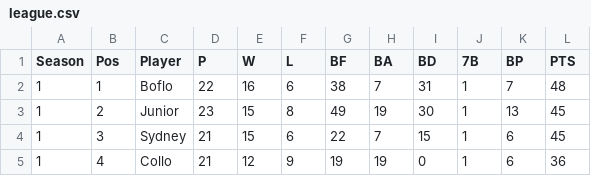
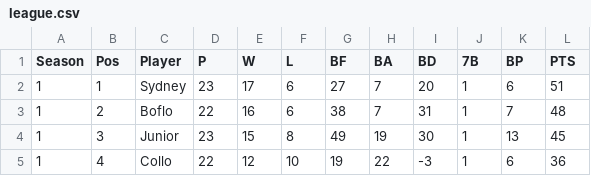
Before and after one commit to Boflo-hub/pima-poa-league, a CSV file: data/league.csv, drawn as a sheet; only a part is shown; the diff covers the shown part only.

Commit message:
Update league.csv from Sheets

```diff
--- a/data/league.csv
+++ b/data/league.csv
@@ -1,5 +1,5 @@
 Season,Pos,Player,P,W,L,BF,BA,BD,7B,BP,PTS
-1,1,Boflo,22,16,6,38,7,31,1,7,48
-1,2,Junior,23,15,8,49,19,30,1,13,45
-1,3,Sydney,21,15,6,22,7,15,1,6,45
-1,4,Collo,21,12,9,19,19,0,1,6,36
+1,1,Sydney,23,17,6,27,7,20,1,6,51
+1,2,Boflo,22,16,6,38,7,31,1,7,48
+1,3,Junior,23,15,8,49,19,30,1,13,45
+1,4,Collo,22,12,10,19,22,-3,1,6,36
```
Also changed, not shown: 27 edited cells elsewhere in this file.
